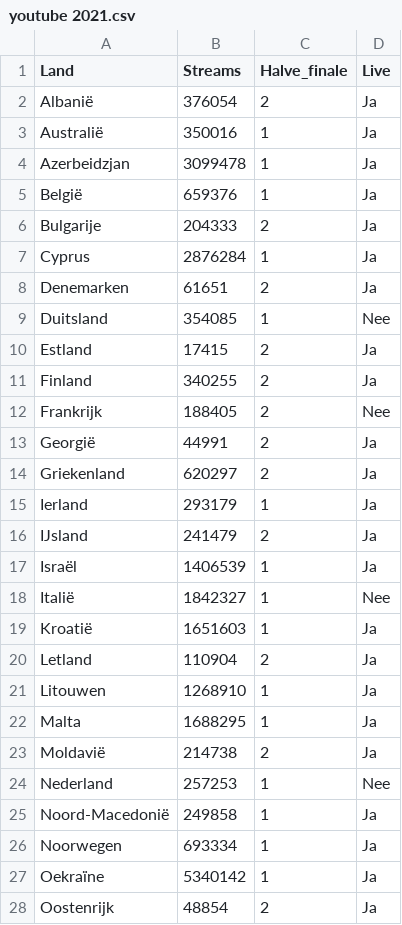
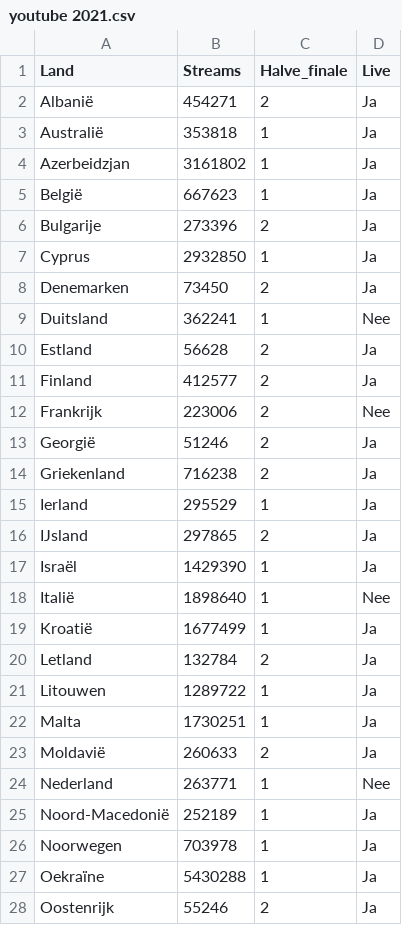
Before and after one commit to Sander-Timmerman/Songfestival_model, a CSV file: Data/youtube 2021.csv, drawn as a sheet; only a part is shown; the diff covers the shown part only.

```diff
--- a/Data/youtube 2021.csv
+++ b/Data/youtube 2021.csv
@@ -1,28 +1,28 @@
 Land,Streams,Halve_finale,Live
-Albanië,376054,2,Ja
-Australië,350016,1,Ja
-Azerbeidzjan,3099478,1,Ja
-België,659376,1,Ja
-Bulgarije,204333,2,Ja
-Cyprus,2876284,1,Ja
-Denemarken,61651,2,Ja
-Duitsland,354085,1,Nee
-Estland,17415,2,Ja
-Finland,340255,2,Ja
-Frankrijk,188405,2,Nee
-Georgië,44991,2,Ja
-Griekenland,620297,2,Ja
-Ierland,293179,1,Ja
-IJsland,241479,2,Ja
-Israël,1406539,1,Ja
-Italië,1842327,1,Nee
-Kroatië,1651603,1,Ja
-Letland,110904,2,Ja
-Litouwen,1268910,1,Ja
-Malta,1688295,1,Ja
-Moldavië,214738,2,Ja
-Nederland,257253,1,Nee
-Noord-Macedonië,249858,1,Ja
-Noorwegen,693334,1,Ja
-Oekraïne,5340142,1,Ja
-Oostenrijk,48854,2,Ja
+Albanië,454271,2,Ja
+Australië,353818,1,Ja
+Azerbeidzjan,3161802,1,Ja
+België,667623,1,Ja
+Bulgarije,273396,2,Ja
+Cyprus,2932850,1,Ja
+Denemarken,73450,2,Ja
+Duitsland,362241,1,Nee
+Estland,56628,2,Ja
+Finland,412577,2,Ja
+Frankrijk,223006,2,Nee
+Georgië,51246,2,Ja
+Griekenland,716238,2,Ja
+Ierland,295529,1,Ja
+IJsland,297865,2,Ja
+Israël,1429390,1,Ja
+Italië,1898640,1,Nee
+Kroatië,1677499,1,Ja
+Letland,132784,2,Ja
+Litouwen,1289722,1,Ja
+Malta,1730251,1,Ja
+Moldavië,260633,2,Ja
+Nederland,263771,1,Nee
+Noord-Macedonië,252189,1,Ja
+Noorwegen,703978,1,Ja
+Oekraïne,5430288,1,Ja
+Oostenrijk,55246,2,Ja
```
Also changed, not shown: 12 edited cells elsewhere in this file, Data/bookmakers 2021.csv, 4 other files.
